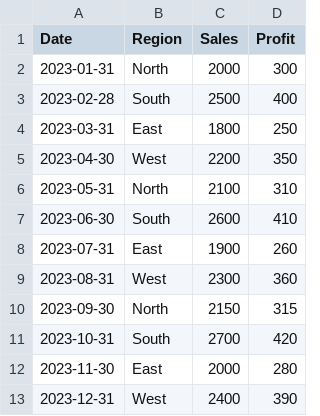
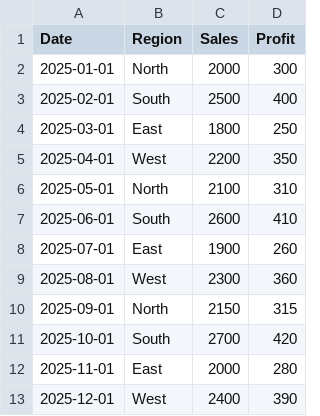
Before and after one commit to Arnoldoo1/Week-Seven-Assignment-Python, a CSV file: sales.csv, drawn as a sheet.

Commit message:
sales.csv

```diff
--- a/sales.csv
+++ b/sales.csv
@@ -1,13 +1,13 @@
 Date,Region,Sales,Profit
-2023-01-31,North,2000,300
-2023-02-28,South,2500,400
-2023-03-31,East,1800,250
-2023-04-30,West,2200,350
-2023-05-31,North,2100,310
-2023-06-30,South,2600,410
-2023-07-31,East,1900,260
-2023-08-31,West,2300,360
-2023-09-30,North,2150,315
-2023-10-31,South,2700,420
-2023-11-30,East,2000,280
-2023-12-31,West,2400,390
+2025-01-01,North,2000,300
+2025-02-01,South,2500,400
+2025-03-01,East,1800,250
+2025-04-01,West,2200,350
+2025-05-01,North,2100,310
+2025-06-01,South,2600,410
+2025-07-01,East,1900,260
+2025-08-01,West,2300,360
+2025-09-01,North,2150,315
+2025-10-01,South,2700,420
+2025-11-01,East,2000,280
+2025-12-01,West,2400,390
```
